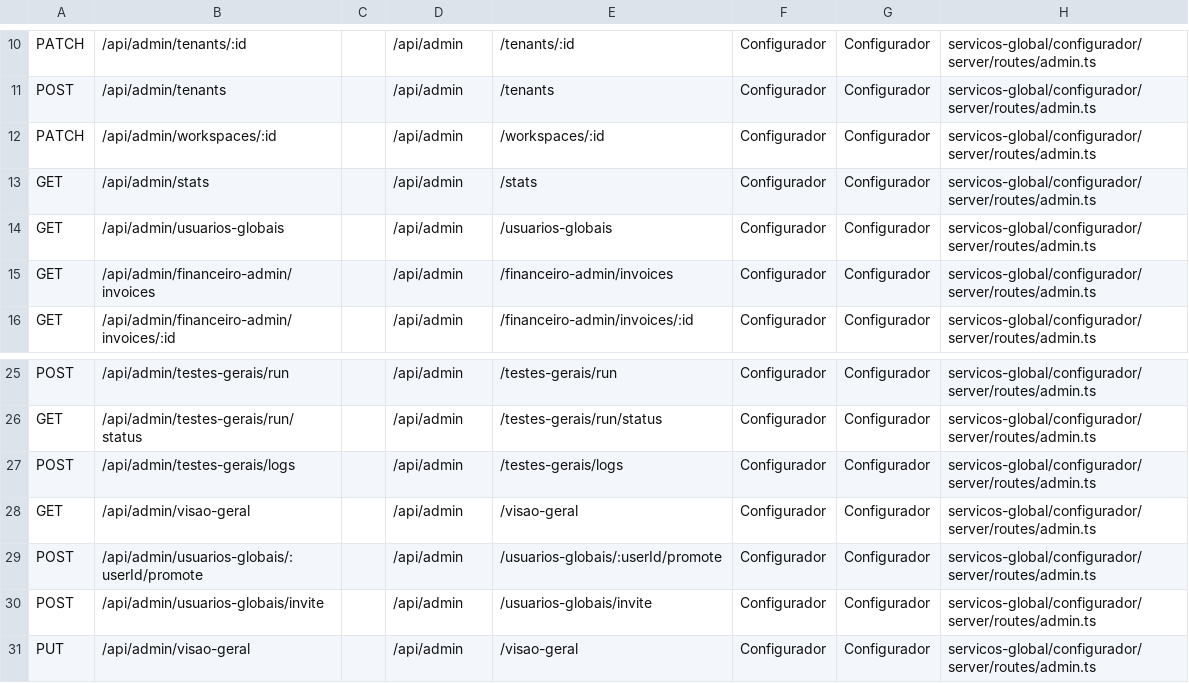
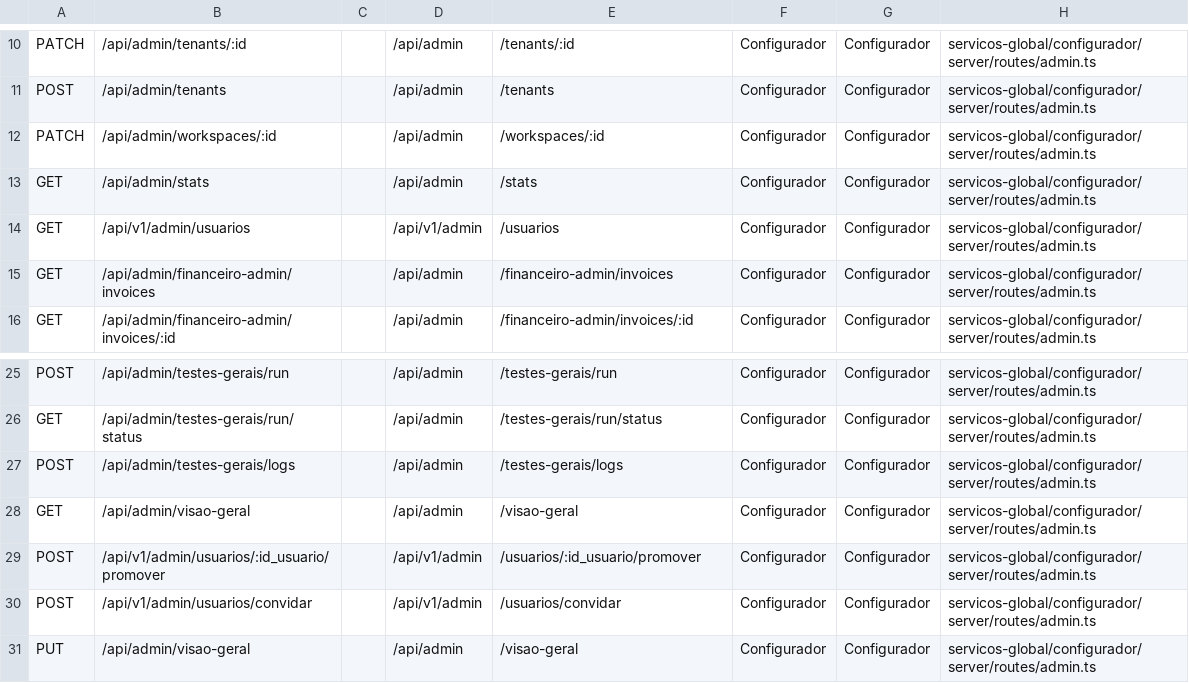
Before and after one commit to kamilaestevam/gravity-antigravity, a CSV file: documentos-tecnicos/_meta/auditorias-historicas/mapa-rotas.csv, drawn as a sheet; only a part is shown, gaps mark what is left out; the diff names each change by its address in the sheet, - before the commit and + after, or states it on an @@ line.

```diff
--- a/documentos-tecnicos/_meta/auditorias-historicas/mapa-rotas.csv
+++ b/documentos-tecnicos/_meta/auditorias-historicas/mapa-rotas.csv
-B14: /api/admin/usuarios-globais
+B14: /api/v1/admin/usuarios
-D14: /api/admin
+D14: /api/v1/admin
-E14: /usuarios-globais
+E14: /usuarios
-B29: /api/admin/usuarios-globais/:userId/promote
+B29: /api/v1/admin/usuarios/:id_usuario/promover
-D29:D30: /api/admin
+D29:D30: /api/v1/admin
-E29: /usuarios-globais/:userId/promote
+E29: /usuarios/:id_usuario/promover
-B30: /api/admin/usuarios-globais/invite
+B30: /api/v1/admin/usuarios/convidar
-E30: /usuarios-globais/invite
+E30: /usuarios/convidar
```
Also changed, not shown: 10 other files.
